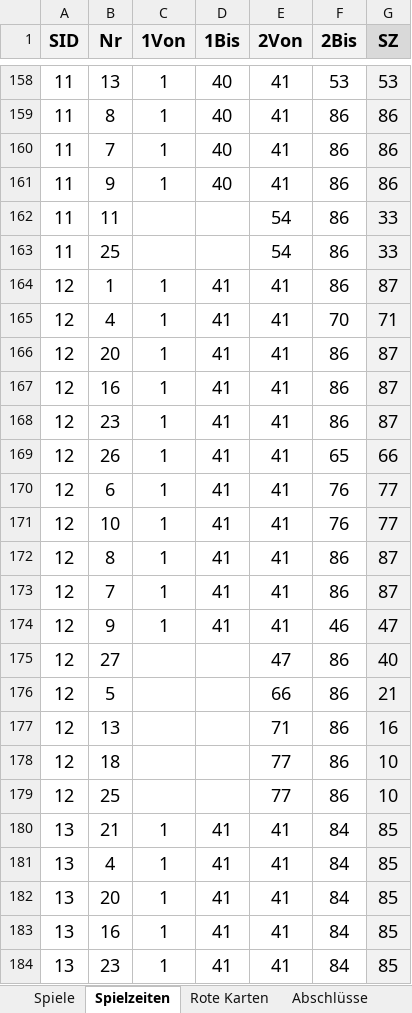
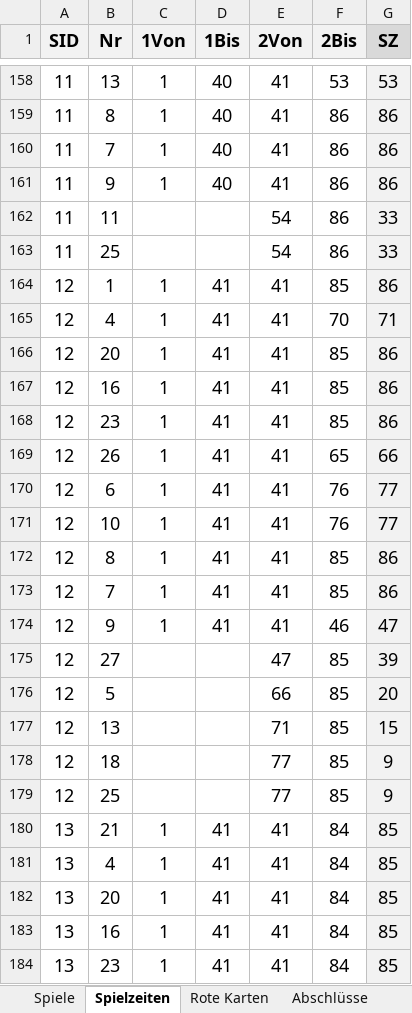
Before and after one commit to BB14official/xG_U16, an Excel workbook: xG_U16_Anwendung.xlsx, sheet Spielzeiten, drawn as a sheet; only a part is shown, gaps mark what is left out; values as stored, in another font and other column widths than the file's, no borders; conditional formats and table styles not drawn; the diff names each change by its address in the sheet, - before the commit and + after, or states it on an @@ line.

```diff
--- a/xG_U16_Anwendung.xlsx (sheet Spielzeiten)
+++ b/xG_U16_Anwendung.xlsx (sheet Spielzeiten)
-F164 (2Bis): 86
+F164 (2Bis): 85
-G164 (SZ): 87
+G164 (SZ): 86
-F166:F168 (2Bis): 86
+F166:F168 (2Bis): 85
-G166:G168 (SZ): 87
+G166:G168 (SZ): 86
-F172:F173 (2Bis): 86
+F172:F173 (2Bis): 85
-G172:G173 (SZ): 87
+G172:G173 (SZ): 86
-F175:F179 (2Bis): 86
+F175:F179 (2Bis): 85
-G175 (SZ): 40
+G175 (SZ): 39
-G176 (SZ): 21
+G176 (SZ): 20
-G177 (SZ): 16
+G177 (SZ): 15
-G178:G179 (SZ): 10
+G178:G179 (SZ): 9
```
Also changed, not shown: sheet Abschlüsse, 2 other files.
